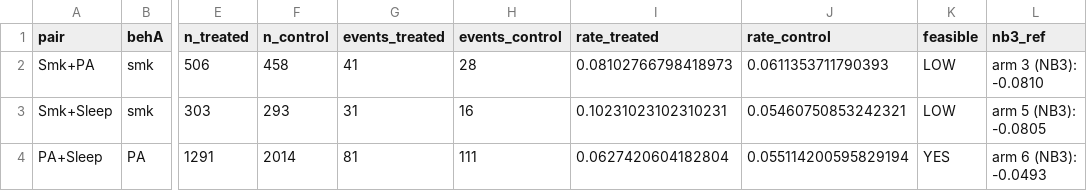
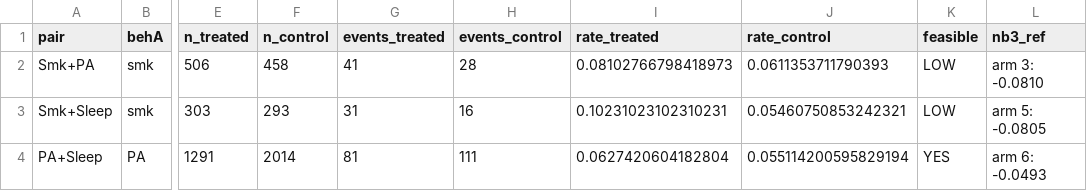
Before and after one commit to jialezhao666/Project-30---Causal-Modeling-of-Lifestyle-Factors-for-CVD-Risk-Prediction, a CSV file: phase_II/outputs/pairwise_joint_feasibility.csv, drawn as a sheet; only a part is shown, gaps mark what is left out; the diff names each change by its address in the sheet, - before the commit and + after, or states it on an @@ line.

```diff
--- a/phase_II/outputs/pairwise_joint_feasibility.csv
+++ b/phase_II/outputs/pairwise_joint_feasibility.csv
-L2 (nb3_ref): arm 3 (NB3): -0.0810
+L2 (nb3_ref): arm 3: -0.0810
-L3 (nb3_ref): arm 5 (NB3): -0.0805
+L3 (nb3_ref): arm 5: -0.0805
-L4 (nb3_ref): arm 6 (NB3): -0.0493
+L4 (nb3_ref): arm 6: -0.0493
```
Also changed, not shown: phase_II/outputs/cohort_characteristics.csv, phase_II/outputs/heterogeneity_blp.csv, 22 other files.
